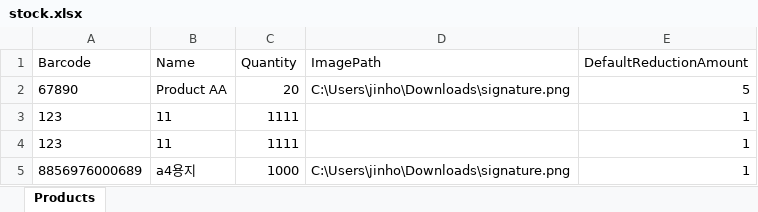
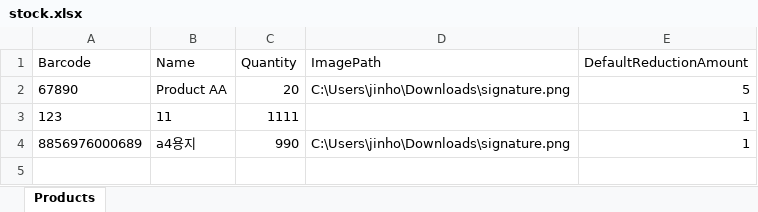
Before and after one commit to jinhoo5694/MSM, an Excel workbook: bin/Debug/net9.0/Data/stock.xlsx, sheet Products, drawn as a sheet; values as stored, in another font and other column widths than the file's, no borders; removed rows and columns are numbered as before the commit, all else as after; the diff names each change by its address in the sheet, - before the commit and + after, or states it on an @@ line.

Commit message:
barcode feature applied

```diff
--- a/bin/Debug/net9.0/Data/stock.xlsx (sheet Products)
+++ b/bin/Debug/net9.0/Data/stock.xlsx (sheet Products)
-row 4: 123 | 11 | 1111 |  | 1
-C4 (Quantity): 1000
+C4 (Quantity): 990
```
Also changed, not shown: 17 other files.
